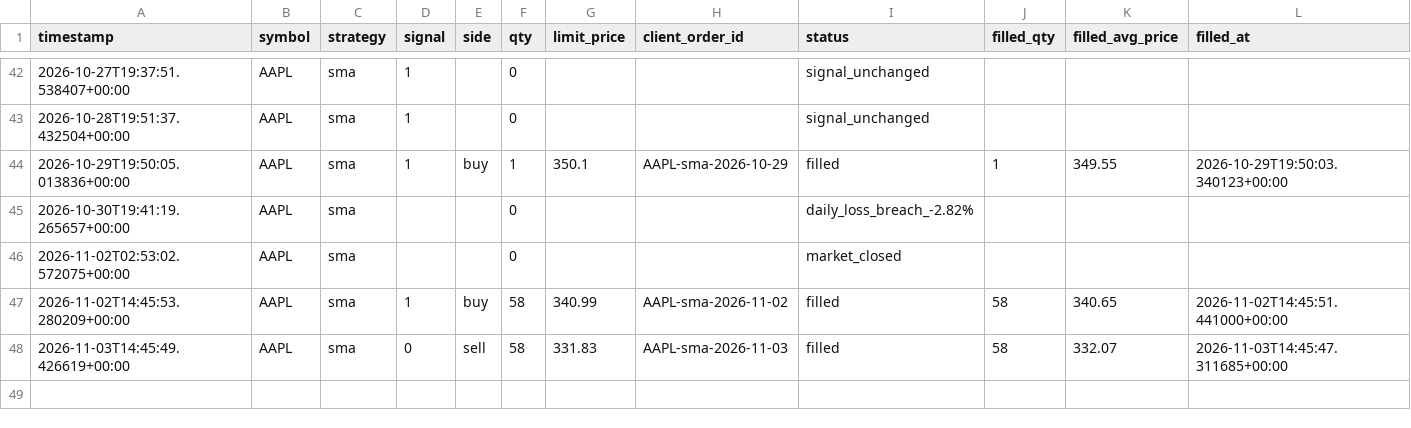
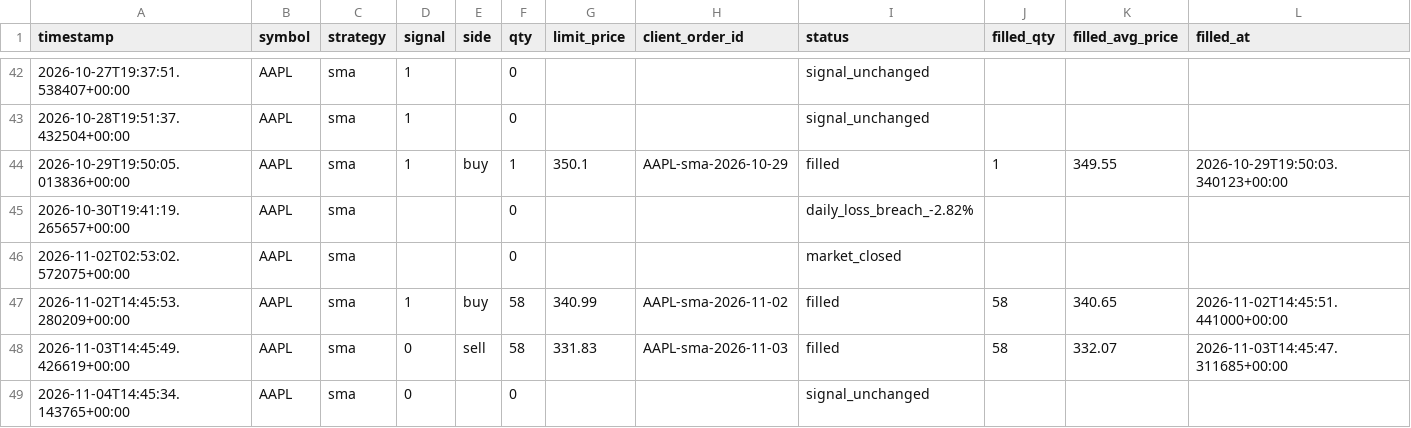
Before and after one commit to jlaprocido/AlgoSystem082026, a CSV file: data/orders/trade_log.csv, drawn as a sheet; only a part is shown, gaps mark what is left out.

```diff
--- a/data/orders/trade_log.csv
+++ b/data/orders/trade_log.csv
@@ -48 +48,2 @@ timestamp,symbol,strategy,signal,side,qty,limit_price,client_order_id,status,fil
 2026-11-03T14:45:49.426619+00:00,AAPL,sma,0,sell,58,331.83,AAPL-sma-2026-11-03,filled,58,332.07,2026-11-03T14:45:47.311685+00:00
+2026-11-04T14:45:34.143765+00:00,AAPL,sma,0,,0,,,signal_unchanged,,,
```
